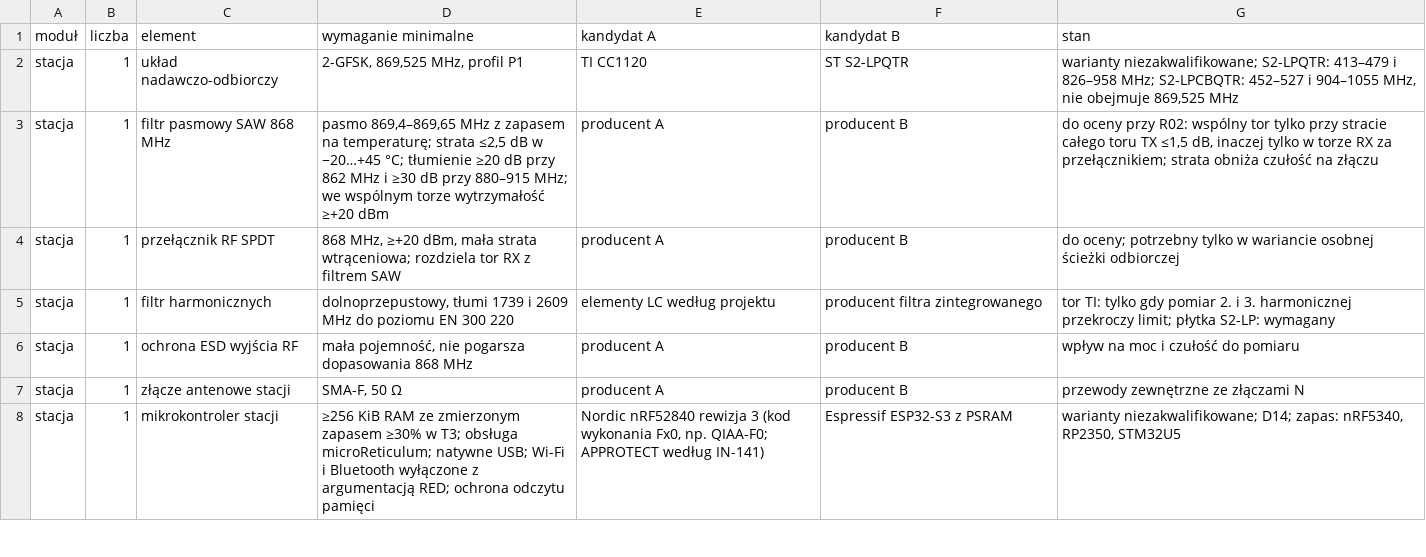
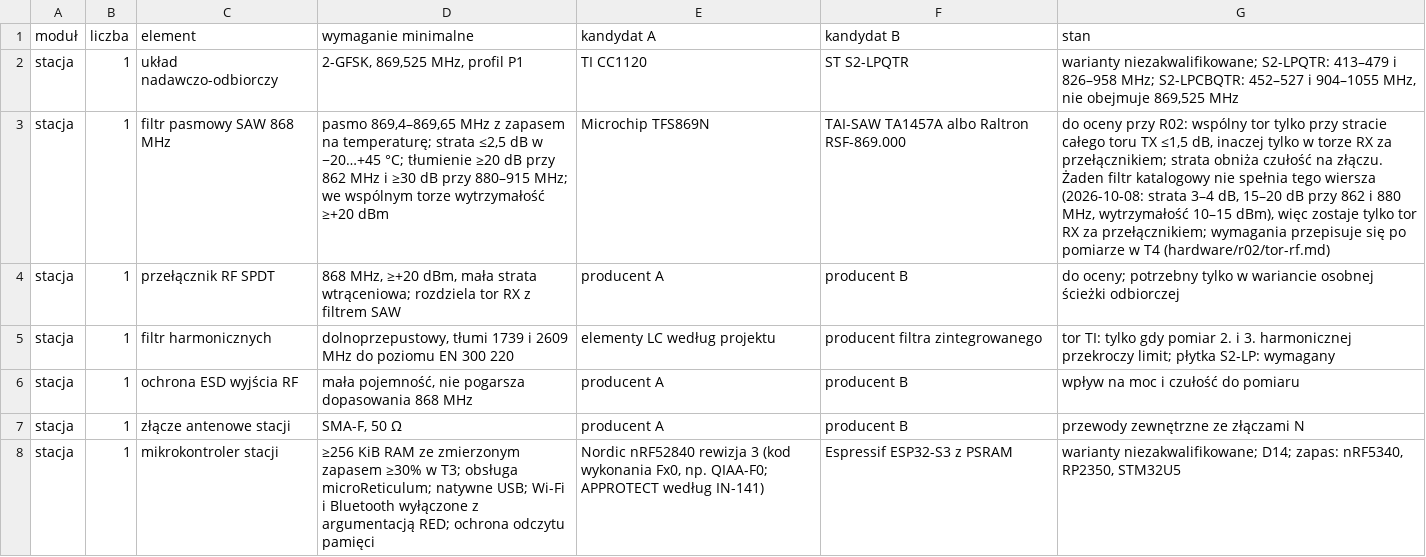
Before and after one commit to tmierzwa/WICI, a CSV file: docs/spec/bom-stacji.csv, drawn as a sheet; only a part is shown; the diff covers the shown part only; the diff names each change by its address in the sheet, - before the commit and + after, or states it on an @@ line.

```diff
--- a/docs/spec/bom-stacji.csv
+++ b/docs/spec/bom-stacji.csv
-E3 (kandydat A): producent A
+E3 (kandydat A): Microchip TFS869N
-F3 (kandydat B): producent B
+F3 (kandydat B): TAI-SAW TA1457A albo Raltron RSF-869.000
-G3 (stan): …czułość na złączu
+G3 (stan): …czułość na złączu. Żaden filtr katalogowy nie spełnia tego wiersza (2026-10-08: strata 3–4 dB, 15–20 dB przy 862 i 880 MHz, wytrzymałość 10–15 dBm), więc zostaje tylko tor RX za przełącznikiem; wymagania przepisuje się po pomiarze w T4 (hardware/r02/tor-rf.md)
```
Also changed, not shown: 6 edited cells elsewhere in this file, 30 other files.
